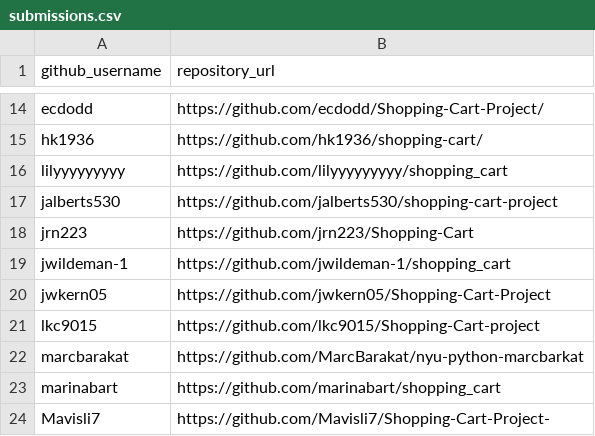
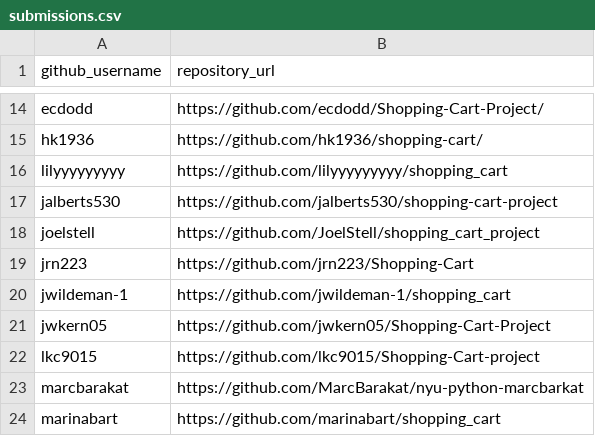
Before and after one commit to prof-rossetti/nyu-info-2335-201706, a CSV file: projects/shopping-cart/submissions.csv, drawn as a sheet; only a part is shown, gaps mark what is left out; the shorter side is filled out with more unchanged rows; the diff names each change by its address in the sheet, - before the commit and + after, or states it on an @@ line.

Commit message:
Restore #173
for some reason this submission didn't make it into the current file version. so restoring it now.

```diff
--- a/projects/shopping-cart/submissions.csv
+++ b/projects/shopping-cart/submissions.csv
+row 18: joelstell | https://github.com/JoelStell/shopping_cart_project
```
